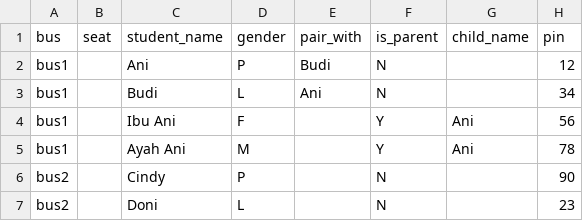
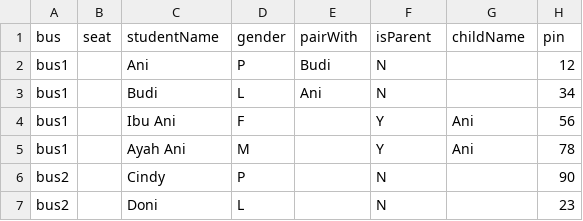
Before and after one commit to Badoettoea/outingclass2025, a CSV file: seating_assignments.csv, drawn as a sheet.

Commit message:
Update seating_assignments.csv

```diff
--- a/seating_assignments.csv
+++ b/seating_assignments.csv
@@ -1,2 +1,2 @@
-bus,seat,student_name,gender,pair_with,is_parent,child_name,pin
+bus,seat,studentName,gender,pairWith,isParent,childName,pin
 bus1,,Ani,P,Budi,N,,12
```
